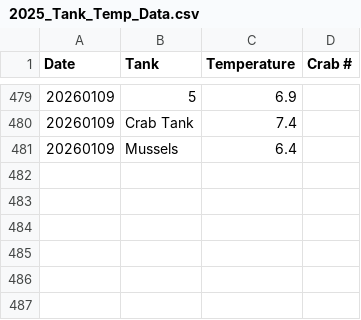
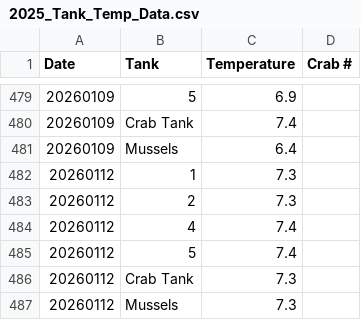
Before and after one commit to chloe-gilligan/Nucella_2025, a CSV file: data/2025_Tank_Temp_Data.csv, drawn as a sheet; only a part is shown, gaps mark what is left out.

Commit message:
Uploading...

```diff
--- a/data/2025_Tank_Temp_Data.csv
+++ b/data/2025_Tank_Temp_Data.csv
@@ -481 +481,7 @@ Date,Tank,Temperature,Crab #
 20260109,Mussels,6.4,
+20260112,1,7.3,
+20260112,2,7.3,
+20260112,4,7.4,
+20260112,5,7.4,
+20260112,Crab Tank,7.3,
+20260112,Mussels,7.3,
```
